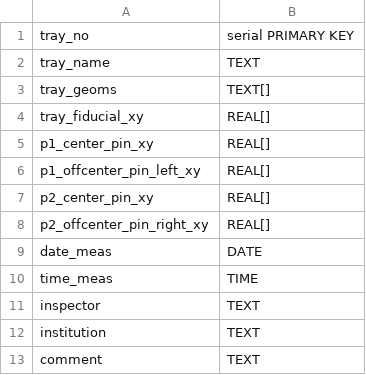
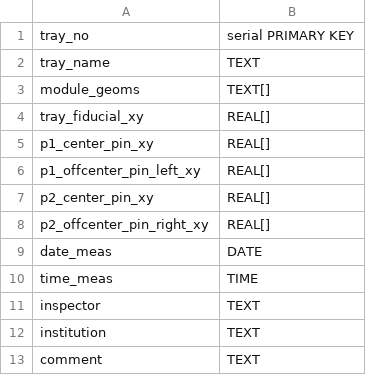
Before and after one commit to cmu-hgc-mac/HGC_DB_postgres, a CSV file: dbase_info/postgres_tables/tray_fiducials.csv, drawn as a sheet.

Commit message:
Update tray_fiducials.csv

```diff
--- a/dbase_info/postgres_tables/tray_fiducials.csv
+++ b/dbase_info/postgres_tables/tray_fiducials.csv
@@ -2,3 +2,3 @@ tray_no,serial PRIMARY KEY,,
 tray_name,TEXT,,
-tray_geoms,TEXT[],,
+module_geoms,TEXT[],,
 tray_fiducial_xy,REAL[],,
```
